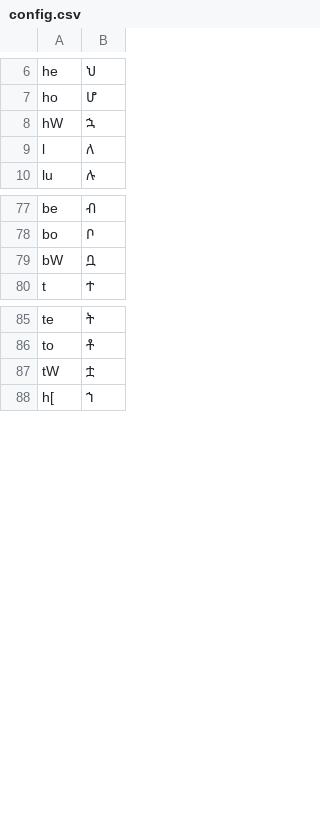
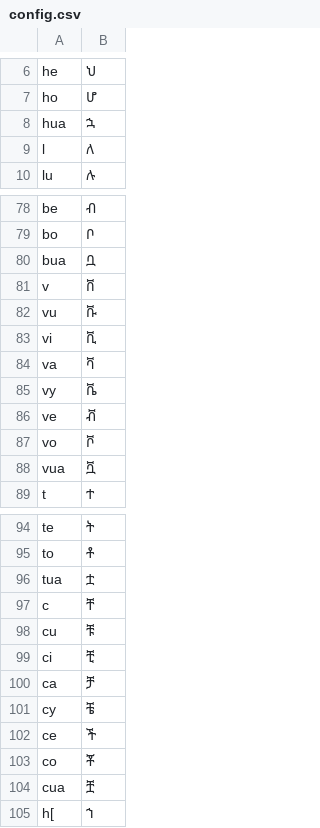
Before and after one commit to realtseg/Senay-Geez, a CSV file: gemini/dist/config.csv, drawn as a sheet; only a part is shown, gaps mark what is left out; the diff covers the shown part only.

```diff
--- a/gemini/dist/config.csv
+++ b/gemini/dist/config.csv
@@ -7,3 +7,3 @@ he,ህ
 ho,ሆ
-hW,ኋ
+hua,ኋ
 l,ለ
@@ -78,3 +79,11 @@ be,ብ
 bo,ቦ
-bW,ቧ
+bua,ቧ
+v,ቨ
+vu,ቩ
+vi,ቪ
+va,ቫ
+vy,ቬ
+ve,ቭ
+vo,ቮ
+vua,ቯ
 t,ተ
@@ -86,3 +95,11 @@ te,ት
 to,ቶ
-tW,ቷ
+tua,ቷ
+c,ቸ
+cu,ቹ
+ci,ቺ
+ca,ቻ
+cy,ቼ
+ce,ች
+co,ቾ
+cua,ቿ
 h[,ኀ
```
Also changed, not shown: 12 added rows and 44 edited cells elsewhere in this file, 16 other files.
